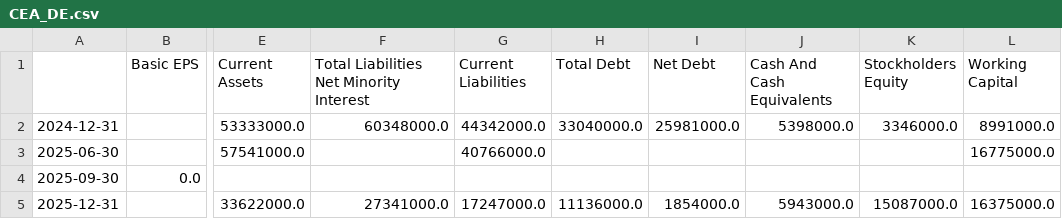
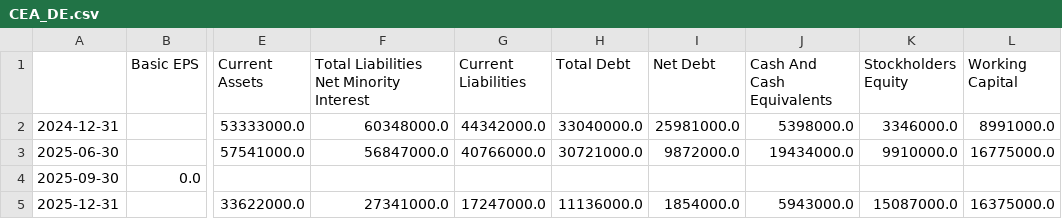
Before and after one commit to kleinnconrad/stock-predictor, a CSV file: data/raw/fundamentals/CEA_DE.csv, drawn as a sheet; only a part is shown, gaps mark what is left out; the diff names each change by its address in the sheet, - before the commit and + after, or states it on an @@ line.

```diff
--- a/data/raw/fundamentals/CEA_DE.csv
+++ b/data/raw/fundamentals/CEA_DE.csv
-F3: (empty)
+F3: 56847000.0
-H3 (Total Debt): (empty)
+H3 (Total Debt): 30721000.0
-I3 (Net Debt): (empty)
+I3 (Net Debt): 9872000.0
-J3 (Cash And Cash Equivalents): (empty)
+J3 (Cash And Cash Equivalents): 19434000.0
-K3 (Stockholders Equity): (empty)
+K3 (Stockholders Equity): 9910000.0
```
Also changed, not shown: data/raw/fundamentals/HEI_DE.csv, data/raw/fundamentals/KSB3_DE.csv, 8 other files.
